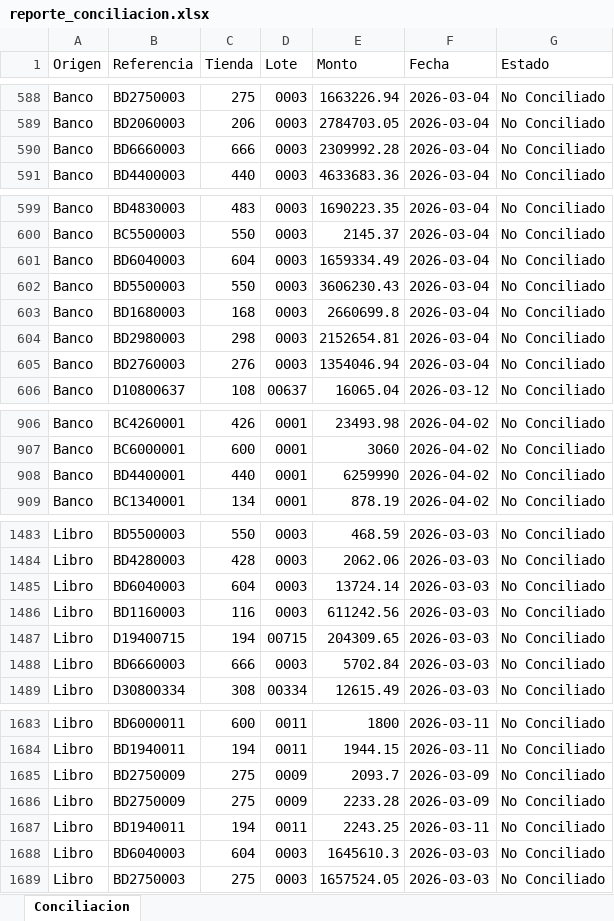
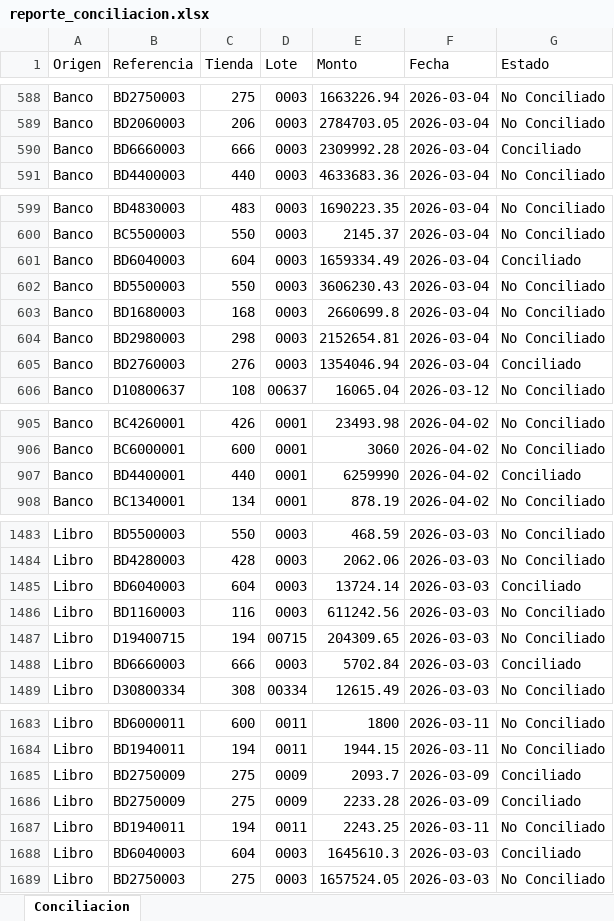
Before and after one commit to Chrxs-21/Microservicio-Conciliacion-Bancaria, an Excel workbook: outputs/reporte_conciliacion.xlsx, sheet Conciliacion, drawn as a sheet; only a part is shown, gaps mark what is left out; values as stored, in another font and other column widths than the file's, no cell formats; addresses are those after the commit; the diff covers the shown part only; the diff names each change by its address in the sheet, - before the commit and + after, or states it on an @@ line.

Commit message:
fix: corregir generate_report() para usar DataFrames actualizados post-conciliacion
- reconcile() retorna df_banco y df_libro con estados actualizados
- app.py usa resultado['df_banco'] y resultado['df_libro'] para el reporte
- El Excel ahora refleja correctamente los tres estados

```diff
--- a/outputs/reporte_conciliacion.xlsx (sheet Conciliacion)
+++ b/outputs/reporte_conciliacion.xlsx (sheet Conciliacion)
-G590 (Estado): No Conciliado
+G590 (Estado): Conciliado
-G601 (Estado): No Conciliado
+G601 (Estado): Conciliado
-G605 (Estado): No Conciliado
+G605 (Estado): Conciliado
-G907 (Estado): No Conciliado
+G907 (Estado): Conciliado
-G1485 (Estado): No Conciliado
+G1485 (Estado): Conciliado
-G1488 (Estado): No Conciliado
+G1488 (Estado): Conciliado
-G1685:G1686 (Estado): No Conciliado
+G1685:G1686 (Estado): Conciliado
-G1688 (Estado): No Conciliado
+G1688 (Estado): Conciliado
```
Also changed, not shown: 2 moved rows and 21 edited cells elsewhere in this sheet, cell formats, 1 other file.
